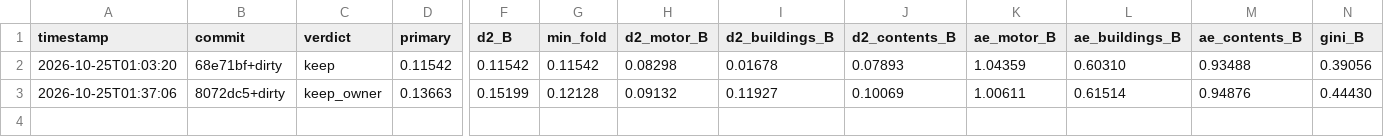
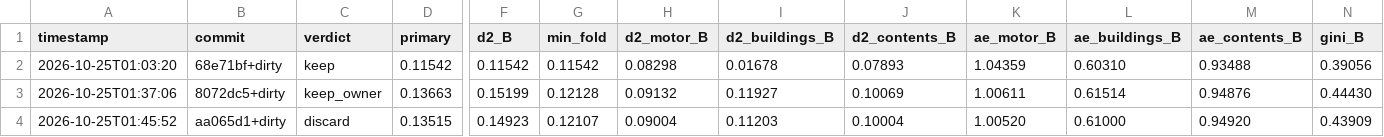
Before and after one commit to farmcoding/iaa-hackathon-2026, a TSV file: results_emerging.tsv, drawn as a sheet; only a part is shown, gaps mark what is left out; rows hold the shown columns only; the diff names each change by its address in the sheet, - before the commit and + after, or states it on an @@ line.

Commit message:
loop log: iteration 1 discard

```diff
--- a/results_emerging.tsv
+++ b/results_emerging.tsv
+row 4: 2026-10-25T01:45:52 | aa065d1+dirty | discard | 0.13515 | 0.14923 | 0.12107 | 0.09004 | 0.11203 | 0.10004 | 1.00520 | 0.61000 | 0.94920 | 0.43909
```
Also changed, not shown: 2 other files.
